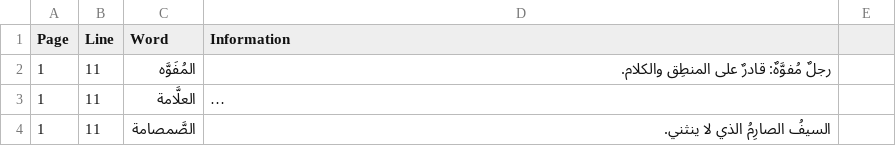
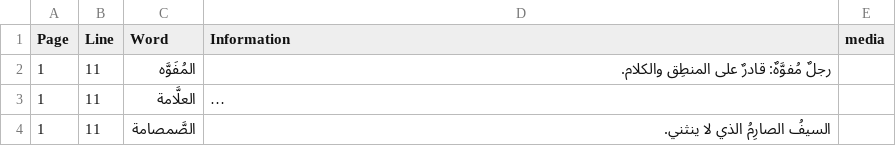
Before and after one commit to hussyhaji/U2Hamish, a CSV file: data.csv, drawn as a sheet; only a part is shown; long unchanged cells end in …; the diff names each change by its address in the sheet, - before the commit and + after, or states it on an @@ line.

```diff
--- a/data.csv
+++ b/data.csv
-E1: (empty)
+E1: media
```
Also changed, not shown: 2 other files.
